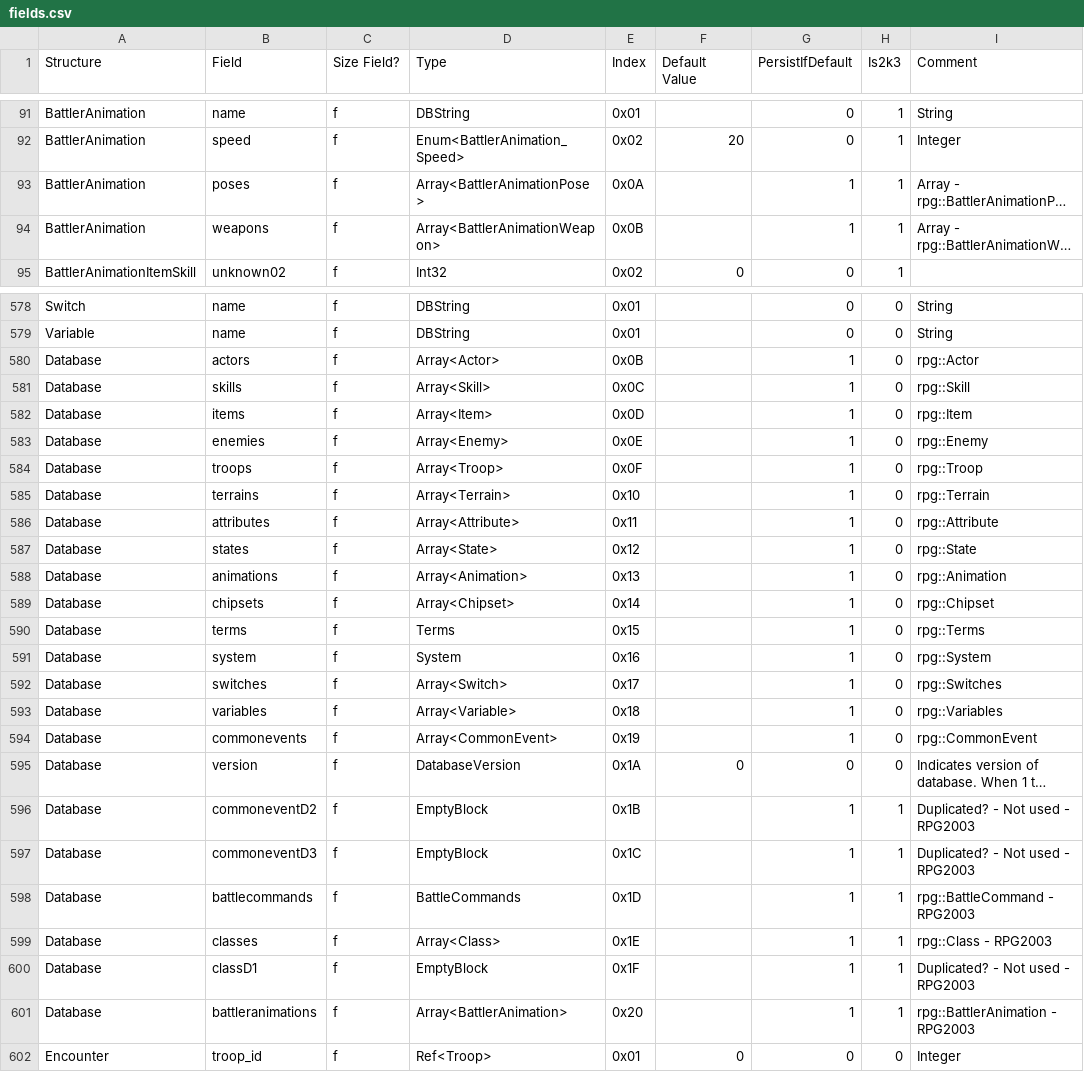
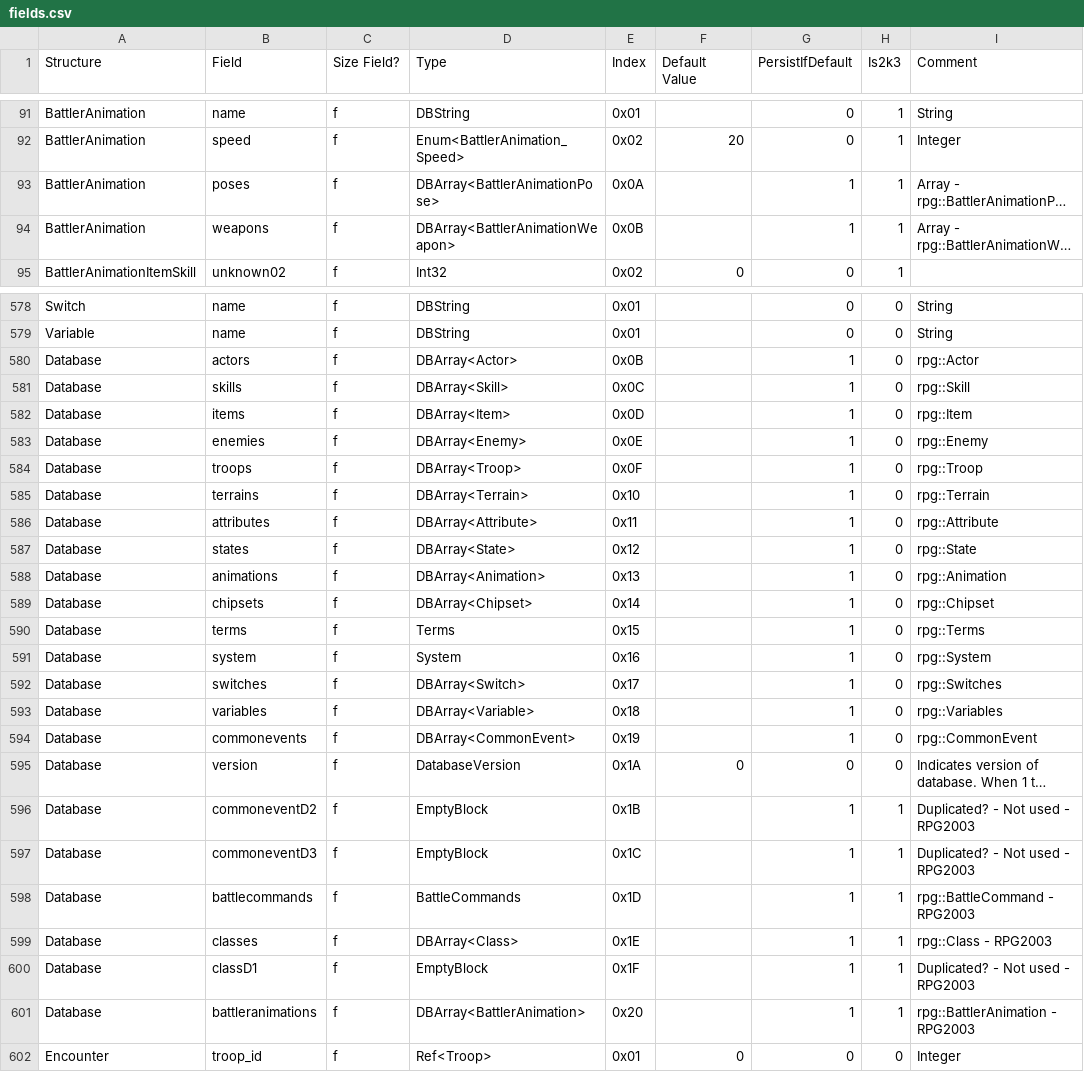
Before and after one commit to Ghabry/easyrpg-liblcf, a CSV file: generator/csv/fields.csv, drawn as a sheet; only a part is shown, gaps mark what is left out; long unchanged cells end in …; the diff covers the shown part only; the diff names each change by its address in the sheet, - before the commit and + after, or states it on an @@ line.

Commit message:
Convert most Vector to DBArray

```diff
--- a/generator/csv/fields.csv
+++ b/generator/csv/fields.csv
-D93 (Type): Array<BattlerAnimationPose>
+D93 (Type): DBArray<BattlerAnimationPose>
-D94 (Type): Array<BattlerAnimationWeapon>
+D94 (Type): DBArray<BattlerAnimationWeapon>
-D580 (Type): Array<Actor>
+D580 (Type): DBArray<Actor>
-D581 (Type): Array<Skill>
+D581 (Type): DBArray<Skill>
-D582 (Type): Array<Item>
+D582 (Type): DBArray<Item>
-D583 (Type): Array<Enemy>
+D583 (Type): DBArray<Enemy>
-D584 (Type): Array<Troop>
+D584 (Type): DBArray<Troop>
-D585 (Type): Array<Terrain>
+D585 (Type): DBArray<Terrain>
-D586 (Type): Array<Attribute>
+D586 (Type): DBArray<Attribute>
-D587 (Type): Array<State>
+D587 (Type): DBArray<State>
-D588 (Type): Array<Animation>
+D588 (Type): DBArray<Animation>
-D589 (Type): Array<Chipset>
+D589 (Type): DBArray<Chipset>
-D592 (Type): Array<Switch>
+D592 (Type): DBArray<Switch>
-D593 (Type): Array<Variable>
+D593 (Type): DBArray<Variable>
-D594 (Type): Array<CommonEvent>
+D594 (Type): DBArray<CommonEvent>
-D599 (Type): Array<Class>
+D599 (Type): DBArray<Class>
-D601 (Type): Array<BattlerAnimation>
+D601 (Type): DBArray<BattlerAnimation>
```
Also changed, not shown: 14 edited cells elsewhere in this file, 2 other files.
